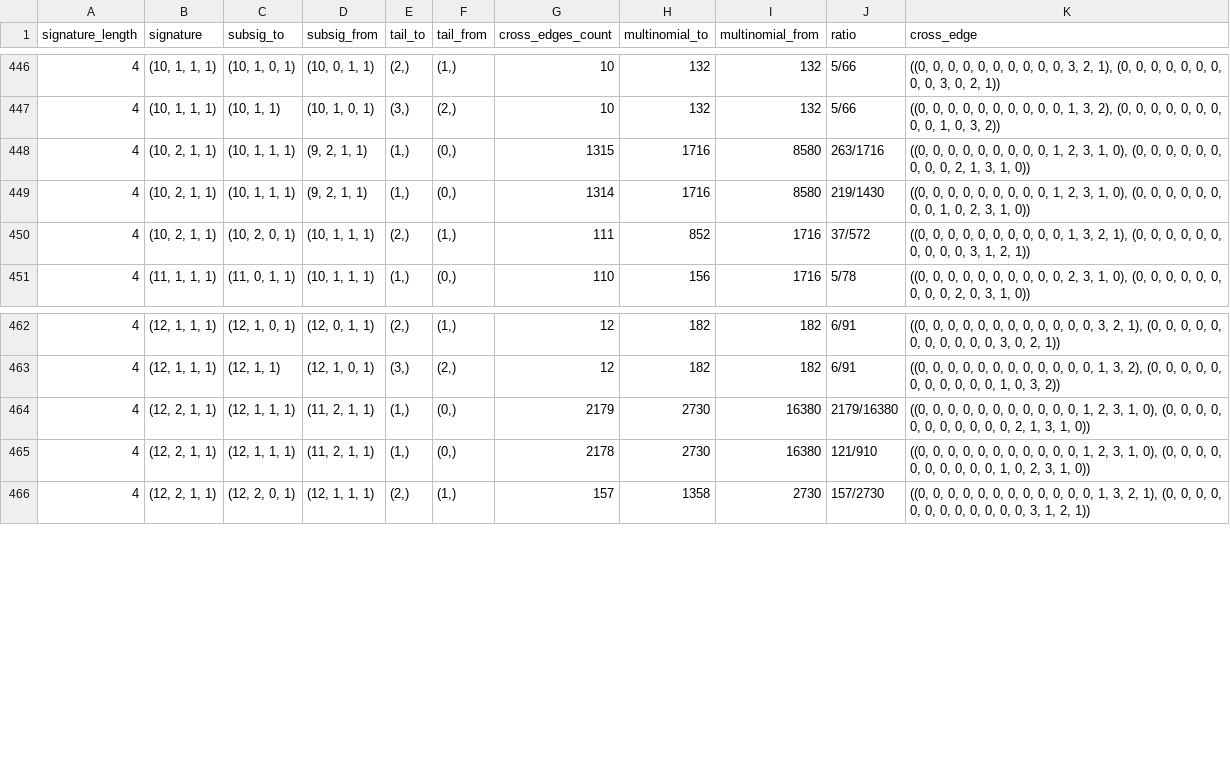
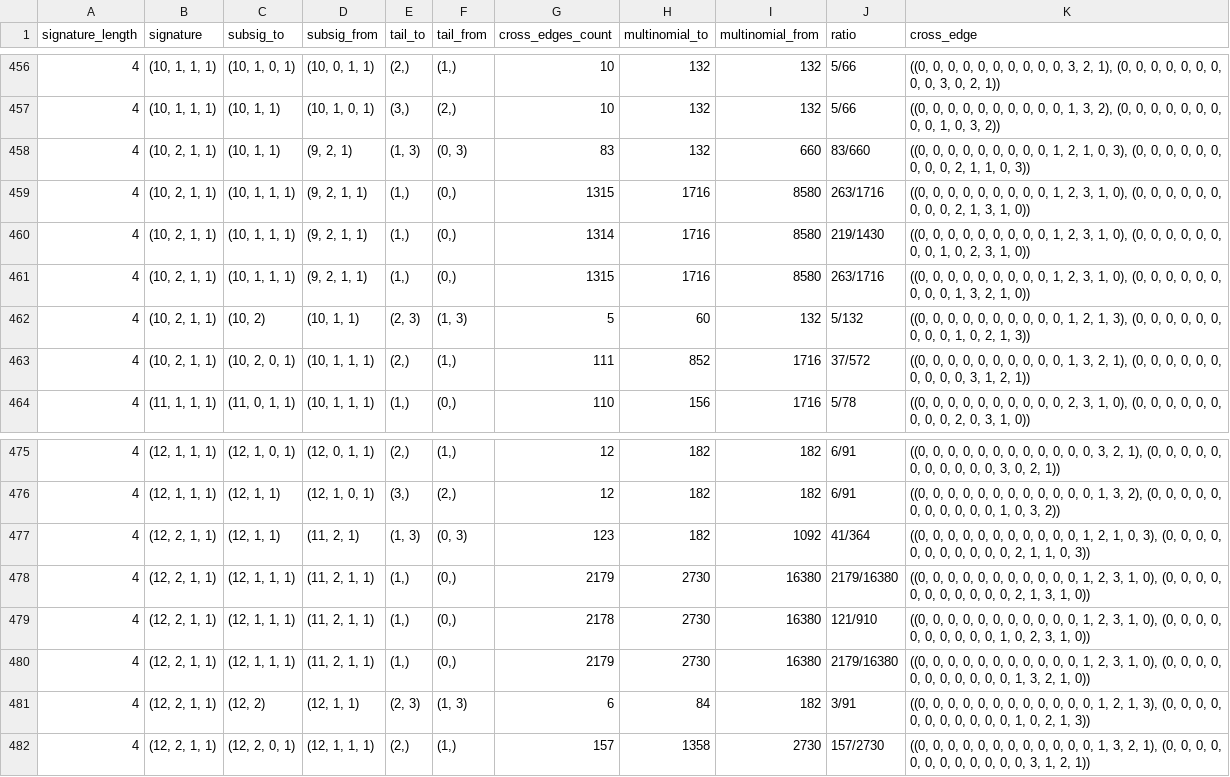
Before and after one commit to MaxOpperman/Lehmer, a CSV file: crossedges.csv, drawn as a sheet; only a part is shown, gaps mark what is left out; the diff covers the shown part only.

```diff
--- a/crossedges.csv
+++ b/crossedges.csv
@@ -447,4 +457,7 @@ signature_length;signature;subsig_to;subsig_from;tail_to;tail_from;cross_edges_c
 4;(10, 1, 1, 1);(10, 1, 1);(10, 1, 0, 1);(3,);(2,);10;132;132;5/66;((0, 0, 0, 0, 0, 0, 0, 0, 0, 0, 1, 3, 2), (0, 0, 0, 0, 0, 0, 0, 0, 0, 1, 0, 3, 2))
+4;(10, 2, 1, 1);(10, 1, 1);(9, 2, 1);(1, 3);(0, 3);83;132;660;83/660;((0, 0, 0, 0, 0, 0, 0, 0, 0, 1, 2, 1, 0, 3), (0, 0, 0, 0, 0, 0, 0, 0, 0, 2, 1, 1, 0, 3))
 4;(10, 2, 1, 1);(10, 1, 1, 1);(9, 2, 1, 1);(1,);(0,);1315;1716;8580;263/1716;((0, 0, 0, 0, 0, 0, 0, 0, 0, 1, 2, 3, 1, 0), (0, 0, 0, 0, 0, 0, 0, 0, 0, 2, 1, 3, 1, 0))
 4;(10, 2, 1, 1);(10, 1, 1, 1);(9, 2, 1, 1);(1,);(0,);1314;1716;8580;219/1430;((0, 0, 0, 0, 0, 0, 0, 0, 0, 1, 2, 3, 1, 0), (0, 0, 0, 0, 0, 0, 0, 0, 1, 0, 2, 3, 1, 0))
+4;(10, 2, 1, 1);(10, 1, 1, 1);(9, 2, 1, 1);(1,);(0,);1315;1716;8580;263/1716;((0, 0, 0, 0, 0, 0, 0, 0, 0, 1, 2, 3, 1, 0), (0, 0, 0, 0, 0, 0, 0, 0, 0, 1, 3, 2, 1, 0))
+4;(10, 2, 1, 1);(10, 2);(10, 1, 1);(2, 3);(1, 3);5;60;132;5/132;((0, 0, 0, 0, 0, 0, 0, 0, 0, 0, 1, 2, 1, 3), (0, 0, 0, 0, 0, 0, 0, 0, 0, 1, 0, 2, 1, 3))
 4;(10, 2, 1, 1);(10, 2, 0, 1);(10, 1, 1, 1);(2,);(1,);111;852;1716;37/572;((0, 0, 0, 0, 0, 0, 0, 0, 0, 0, 1, 3, 2, 1), (0, 0, 0, 0, 0, 0, 0, 0, 0, 0, 3, 1, 2, 1))
@@ -463,4 +476,7 @@ signature_length;signature;subsig_to;subsig_from;tail_to;tail_from;cross_edges_c
 4;(12, 1, 1, 1);(12, 1, 1);(12, 1, 0, 1);(3,);(2,);12;182;182;6/91;((0, 0, 0, 0, 0, 0, 0, 0, 0, 0, 0, 0, 1, 3, 2), (0, 0, 0, 0, 0, 0, 0, 0, 0, 0, 0, 1, 0, 3, 2))
+4;(12, 2, 1, 1);(12, 1, 1);(11, 2, 1);(1, 3);(0, 3);123;182;1092;41/364;((0, 0, 0, 0, 0, 0, 0, 0, 0, 0, 0, 1, 2, 1, 0, 3), (0, 0, 0, 0, 0, 0, 0, 0, 0, 0, 0, 2, 1, 1, 0, 3))
 4;(12, 2, 1, 1);(12, 1, 1, 1);(11, 2, 1, 1);(1,);(0,);2179;2730;16380;2179/16380;((0, 0, 0, 0, 0, 0, 0, 0, 0, 0, 0, 1, 2, 3, 1, 0), (0, 0, 0, 0, 0, 0, 0, 0, 0, 0, 0, 2, 1, 3, 1, 0))
 4;(12, 2, 1, 1);(12, 1, 1, 1);(11, 2, 1, 1);(1,);(0,);2178;2730;16380;121/910;((0, 0, 0, 0, 0, 0, 0, 0, 0, 0, 0, 1, 2, 3, 1, 0), (0, 0, 0, 0, 0, 0, 0, 0, 0, 0, 1, 0, 2, 3, 1, 0))
+4;(12, 2, 1, 1);(12, 1, 1, 1);(11, 2, 1, 1);(1,);(0,);2179;2730;16380;2179/16380;((0, 0, 0, 0, 0, 0, 0, 0, 0, 0, 0, 1, 2, 3, 1, 0), (0, 0, 0, 0, 0, 0, 0, 0, 0, 0, 0, 1, 3, 2, 1, 0))
+4;(12, 2, 1, 1);(12, 2);(12, 1, 1);(2, 3);(1, 3);6;84;182;3/91;((0, 0, 0, 0, 0, 0, 0, 0, 0, 0, 0, 0, 1, 2, 1, 3), (0, 0, 0, 0, 0, 0, 0, 0, 0, 0, 0, 1, 0, 2, 1, 3))
 4;(12, 2, 1, 1);(12, 2, 0, 1);(12, 1, 1, 1);(2,);(1,);157;1358;2730;157/2730;((0, 0, 0, 0, 0, 0, 0, 0, 0, 0, 0, 0, 1, 3, 2, 1), (0, 0, 0, 0, 0, 0, 0, 0, 0, 0, 0, 0, 3, 1, 2, 1))
```
Also changed, not shown: 10 added rows elsewhere in this file, 2 other files.
